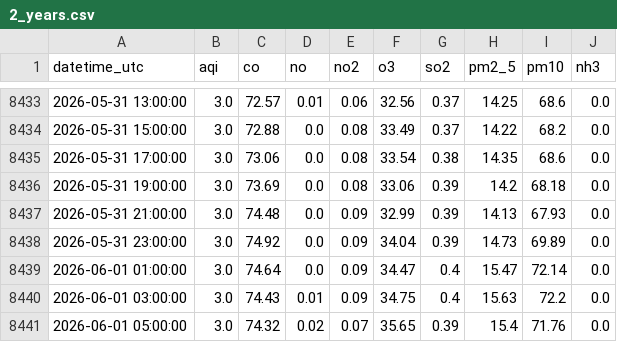
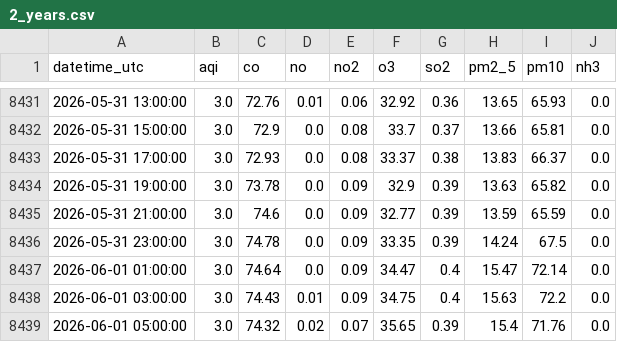
Before and after one commit to Zainab1003/AQIproject, a CSV file: data/2_years.csv, drawn as a sheet; only a part is shown, gaps mark what is left out; the diff covers the shown part only.

```diff
--- a/data/2_years.csv
+++ b/data/2_years.csv
@@ -8433,7 +8431,7 @@ datetime_utc,aqi,co,no,no2,o3,so2,pm2_5,pm10,nh3
-2026-05-31 13:00:00,3.0,72.57,0.01,0.06,32.56,0.37,14.25,68.6,0.0
-2026-05-31 15:00:00,3.0,72.88,0.0,0.08,33.49,0.37,14.22,68.2,0.0
-2026-05-31 17:00:00,3.0,73.06,0.0,0.08,33.54,0.38,14.35,68.6,0.0
-2026-05-31 19:00:00,3.0,73.69,0.0,0.08,33.06,0.39,14.2,68.18,0.0
-2026-05-31 21:00:00,3.0,74.48,0.0,0.09,32.99,0.39,14.13,67.93,0.0
-2026-05-31 23:00:00,3.0,74.92,0.0,0.09,34.04,0.39,14.73,69.89,0.0
+2026-05-31 13:00:00,3.0,72.76,0.01,0.06,32.92,0.36,13.65,65.93,0.0
+2026-05-31 15:00:00,3.0,72.9,0.0,0.08,33.7,0.37,13.66,65.81,0.0
+2026-05-31 17:00:00,3.0,72.93,0.0,0.08,33.37,0.38,13.83,66.37,0.0
+2026-05-31 19:00:00,3.0,73.78,0.0,0.09,32.9,0.39,13.63,65.82,0.0
+2026-05-31 21:00:00,3.0,74.6,0.0,0.09,32.77,0.39,13.59,65.59,0.0
+2026-05-31 23:00:00,3.0,74.78,0.0,0.09,33.35,0.39,14.24,67.5,0.0
 2026-06-01 01:00:00,3.0,74.64,0.0,0.09,34.47,0.4,15.47,72.14,0.0
```
Also changed, not shown: 2 added rows, 2 removed rows and 28 edited cells elsewhere in this file.
